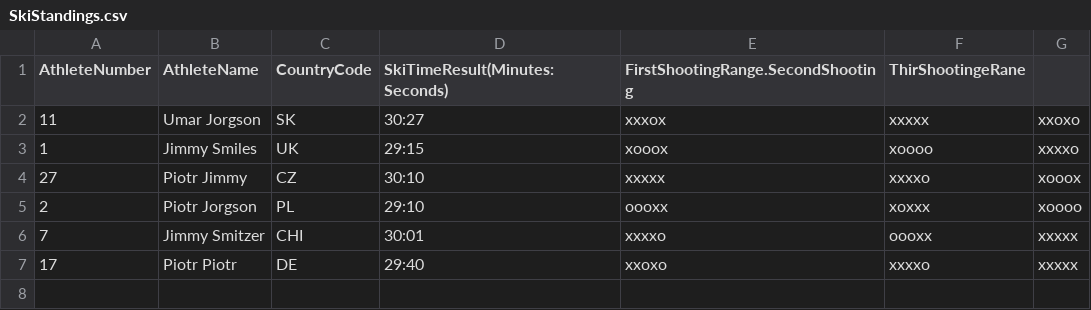
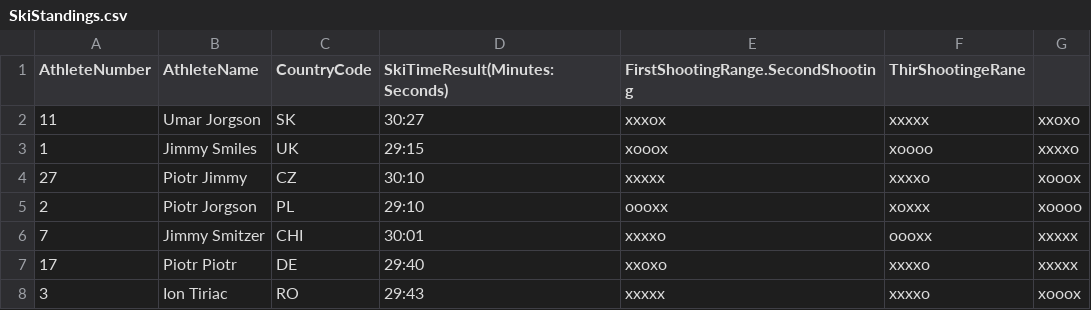
Before and after one commit to bogdanmaceasa/homework, a CSV file: src/main/resources/SkiStandings.csv, drawn as a sheet.

```diff
--- a/src/main/resources/SkiStandings.csv
+++ b/src/main/resources/SkiStandings.csv
@@ -7 +7,2 @@ AthleteNumber,AthleteName,CountryCode,SkiTimeResult(Minutes:Seconds),FirstShooti
 17,Piotr Piotr,DE,29:40,xxoxo,xxxxo,xxxxx
+3,Ion Tiriac,RO,29:43,xxxxx,xxxxo,xooox
```
Also changed, not shown: 3 other files.
